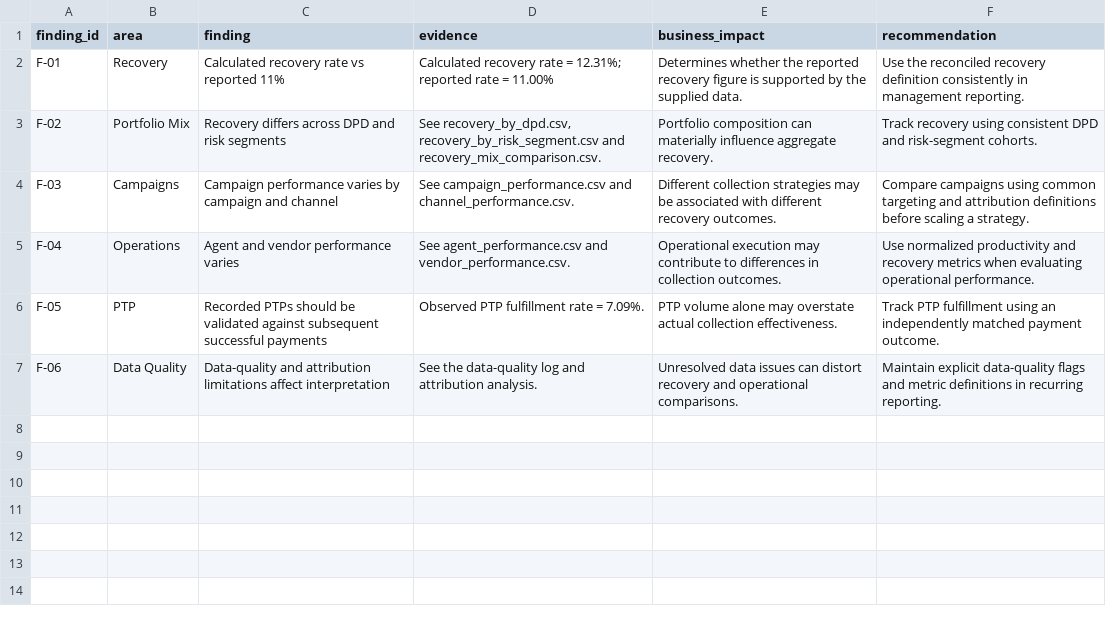
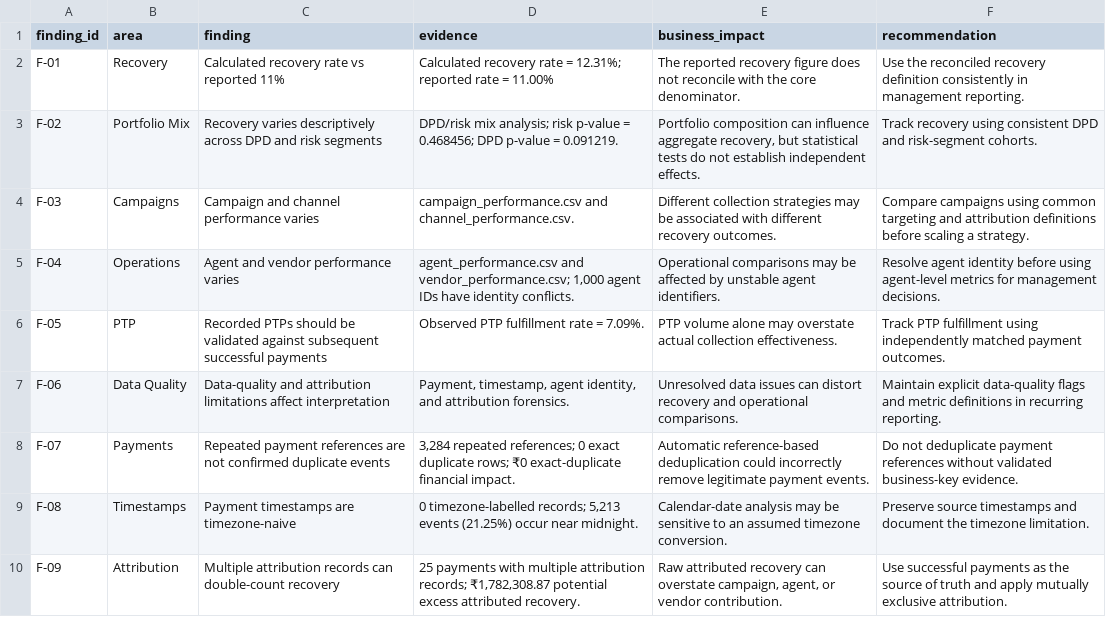
Before and after one commit to DivyaSolanki95/collections-data-analytics, a CSV file: data/processed/final_findings.csv, drawn as a sheet.

Commit message:
Add forensic and statistical analysis

```diff
--- a/data/processed/final_findings.csv
+++ b/data/processed/final_findings.csv
@@ -1,7 +1,10 @@
 finding_id,area,finding,evidence,business_impact,recommendation
-F-01,Recovery,Calculated recovery rate vs reported 11%,Calculated recovery rate = 12.31%; reported rate = 11.00%,Determines whether the reported recovery figure is supported by the supplied data.,Use the reconciled recovery definition consistently in management reporting.
-F-02,Portfolio Mix,Recovery differs across DPD and risk segments,"See recovery_by_dpd.csv, recovery_by_risk_segment.csv and recovery_mix_comparison.csv.",Portfolio composition can materially influence aggregate recovery.,Track recovery using consistent DPD and risk-segment cohorts.
-F-03,Campaigns,Campaign performance varies by campaign and channel,See campaign_performance.csv and channel_performance.csv.,Different collection strategies may be associated with different recovery outcomes.,Compare campaigns using common targeting and attribution definitions before scaling a strategy.
-F-04,Operations,Agent and vendor performance varies,See agent_performance.csv and vendor_performance.csv.,Operational execution may contribute to differences in collection outcomes.,Use normalized productivity and recovery metrics when evaluating operational performance.
-F-05,PTP,Recorded PTPs should be validated against subsequent successful payments,Observed PTP fulfillment rate = 7.09%.,PTP volume alone may overstate actual collection effectiveness.,Track PTP fulfillment using an independently matched payment outcome.
-F-06,Data Quality,Data-quality and attribution limitations affect interpretation,See the data-quality log and attribution analysis.,Unresolved data issues can distort recovery and operational comparisons.,Maintain explicit data-quality flags and metric definitions in recurring reporting.
+F-01,Recovery,Calculated recovery rate vs reported 11%,Calculated recovery rate = 12.31%; reported rate = 11.00%,The reported recovery figure does not reconcile with the core denominator.,Use the reconciled recovery definition consistently in management reporting.
+F-02,Portfolio Mix,Recovery varies descriptively across DPD and risk segments,DPD/risk mix analysis; risk p-value = 0.468456; DPD p-value = 0.091219.,"Portfolio composition can influence aggregate recovery, but statistical tests do not establish independent effects.",Track recovery using consistent DPD and risk-segment cohorts.
+F-03,Campaigns,Campaign and channel performance varies,campaign_performance.csv and channel_performance.csv.,Different collection strategies may be associated with different recovery outcomes.,Compare campaigns using common targeting and attribution definitions before scaling a strategy.
+F-04,Operations,Agent and vendor performance varies,"agent_performance.csv and vendor_performance.csv; 1,000 agent IDs have identity conflicts.",Operational comparisons may be affected by unstable agent identifiers.,Resolve agent identity before using agent-level metrics for management decisions.
+F-05,PTP,Recorded PTPs should be validated against subsequent successful payments,Observed PTP fulfillment rate = 7.09%.,PTP volume alone may overstate actual collection effectiveness.,Track PTP fulfillment using independently matched payment outcomes.
+F-06,Data Quality,Data-quality and attribution limitations affect interpretation,"Payment, timestamp, agent identity, and attribution forensics.",Unresolved data issues can distort recovery and operational comparisons.,Maintain explicit data-quality flags and metric definitions in recurring reporting.
+F-07,Payments,Repeated payment references are not confirmed duplicate events,"3,284 repeated references; 0 exact duplicate rows; ₹0 exact-duplicate financial impact.",Automatic reference-based deduplication could incorrectly remove legitimate payment events.,Do not deduplicate payment references without validated business-key evidence.
+F-08,Timestamps,Payment timestamps are timezone-naive,"0 timezone-labelled records; 5,213 events (21.25%) occur near midnight.",Calendar-date analysis may be sensitive to an assumed timezone conversion.,Preserve source timestamps and document the timezone limitation.
+F-09,Attribution,Multiple attribution records can double-count recovery,"25 payments with multiple attribution records; ₹1,782,308.87 potential excess attributed recovery.","Raw attributed recovery can overstate campaign, agent, or vendor contribution.",Use successful payments as the source of truth and apply mutually exclusive attribution.
```
Also changed, not shown: 3 other files.
